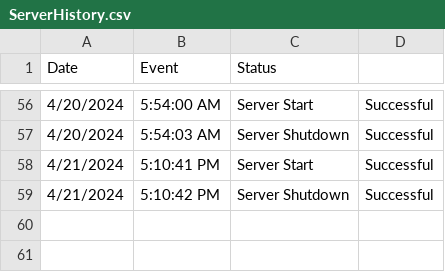
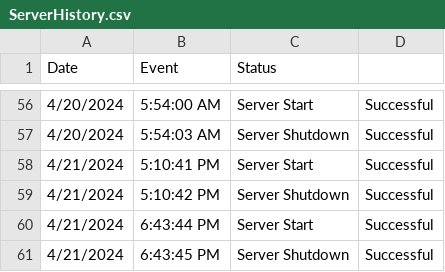
Before and after one commit to Wal33D/gmail-node-mailer-example-server, a CSV file: dummyFiles/ServerHistory.csv, drawn as a sheet; only a part is shown, gaps mark what is left out.

Commit message:
Updated server history and dependencies, refined email sending examples

```diff
--- a/dummyFiles/ServerHistory.csv
+++ b/dummyFiles/ServerHistory.csv
@@ -59 +59,3 @@ Date,Event,Status
 4/21/2024, 5:10:42 PM,Server Shutdown,Successful
+4/21/2024, 6:43:44 PM,Server Start,Successful
+4/21/2024, 6:43:45 PM,Server Shutdown,Successful
```
Also changed, not shown: 4 other files.
